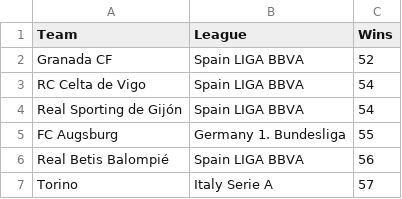
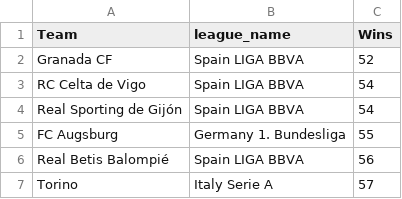
Before and after one commit to nealbob/pivotal-demo, a CSV file: football_demo/charts/win_plot.csv, drawn as a sheet; only a part is shown.

```diff
--- a/football_demo/charts/win_plot.csv
+++ b/football_demo/charts/win_plot.csv
@@ -1,2 +1,2 @@
-Team,League,Wins
+Team,league_name,Wins
 Granada CF,Spain LIGA BBVA,52
```
Also changed, not shown: football_demo/data/fitted.csv, 11 other files.
